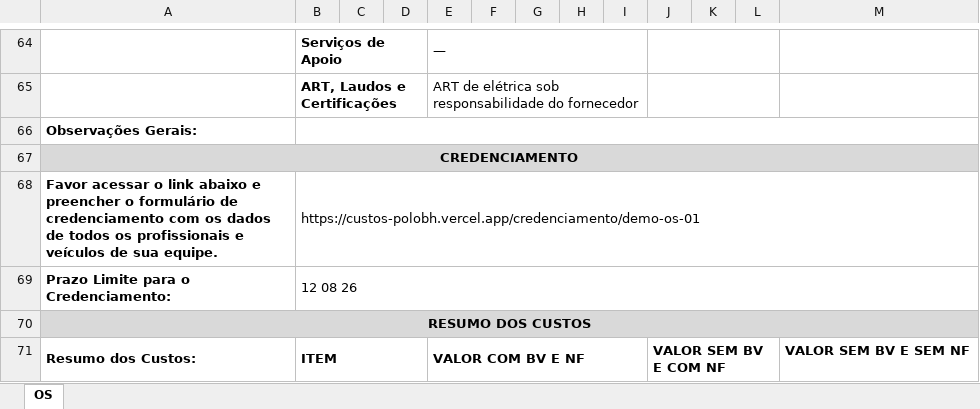
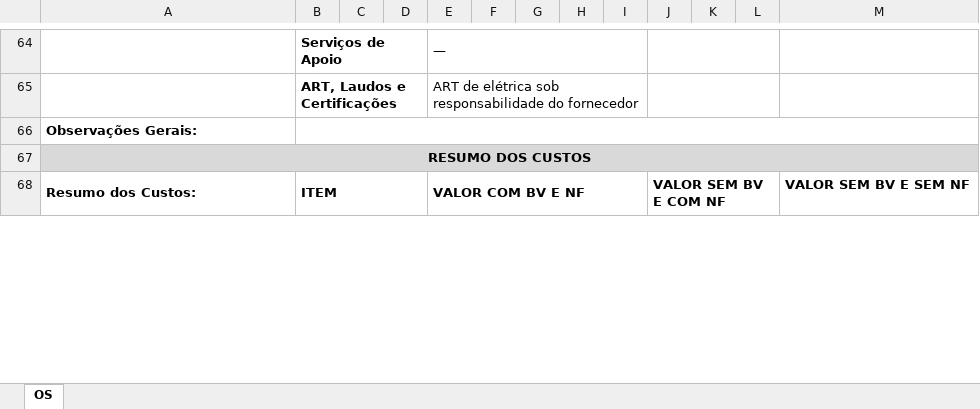
Before and after one commit to GuilhermePeixotos36/custos-polobh, an Excel workbook: exemplos/OS_exemplo.xlsx, sheet OS, drawn as a sheet; only a part is shown, gaps mark what is left out; values as stored, in another font and other column widths than the file's, no borders; charts and pictures not drawn; the diff names each change by its address in the sheet, - before the commit and + after, or states it on an @@ line.

```diff
--- a/exemplos/OS_exemplo.xlsx (sheet OS)
+++ b/exemplos/OS_exemplo.xlsx (sheet OS)
-row 67: CREDENCIAMENTO
-row 68: Favor acessar o link abaixo e preencher o formulário de credenciamento com os dados de todos os profissionais e veículos de sua equipe. | https://custos-polobh.vercel.app/credenciamento/demo-os-01
-row 69: Prazo Limite para o Credenciamento: | 12 08 26
```
Also changed, not shown: exemplos/EC_exemplo.xlsx, exemplos/EC_exemplo_financeiro.xlsx, 10 other files.
